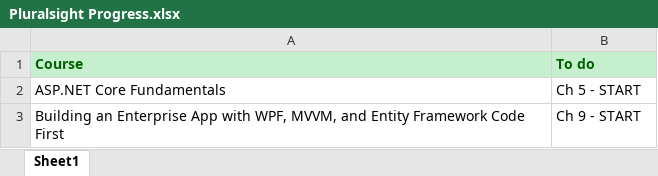
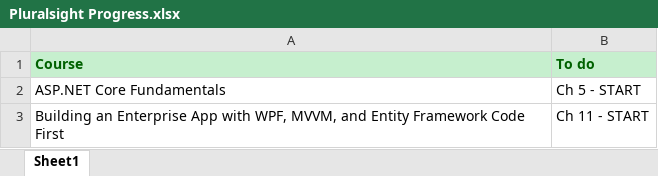
Before and after one commit to chevillanos/Training, an Excel workbook: Pluralsight Progress.xlsx, sheet Sheet1, drawn as a sheet; values as stored, in another font and other column widths than the file's, no borders; the diff names each change by its address in the sheet, - before the commit and + after, or states it on an @@ line.

Commit message:
WPF Ch 10 done

```diff
--- a/Pluralsight Progress.xlsx (sheet Sheet1)
+++ b/Pluralsight Progress.xlsx (sheet Sheet1)
-B3 (To do): Ch 9 - START
+B3 (To do): Ch 11 - START
```
